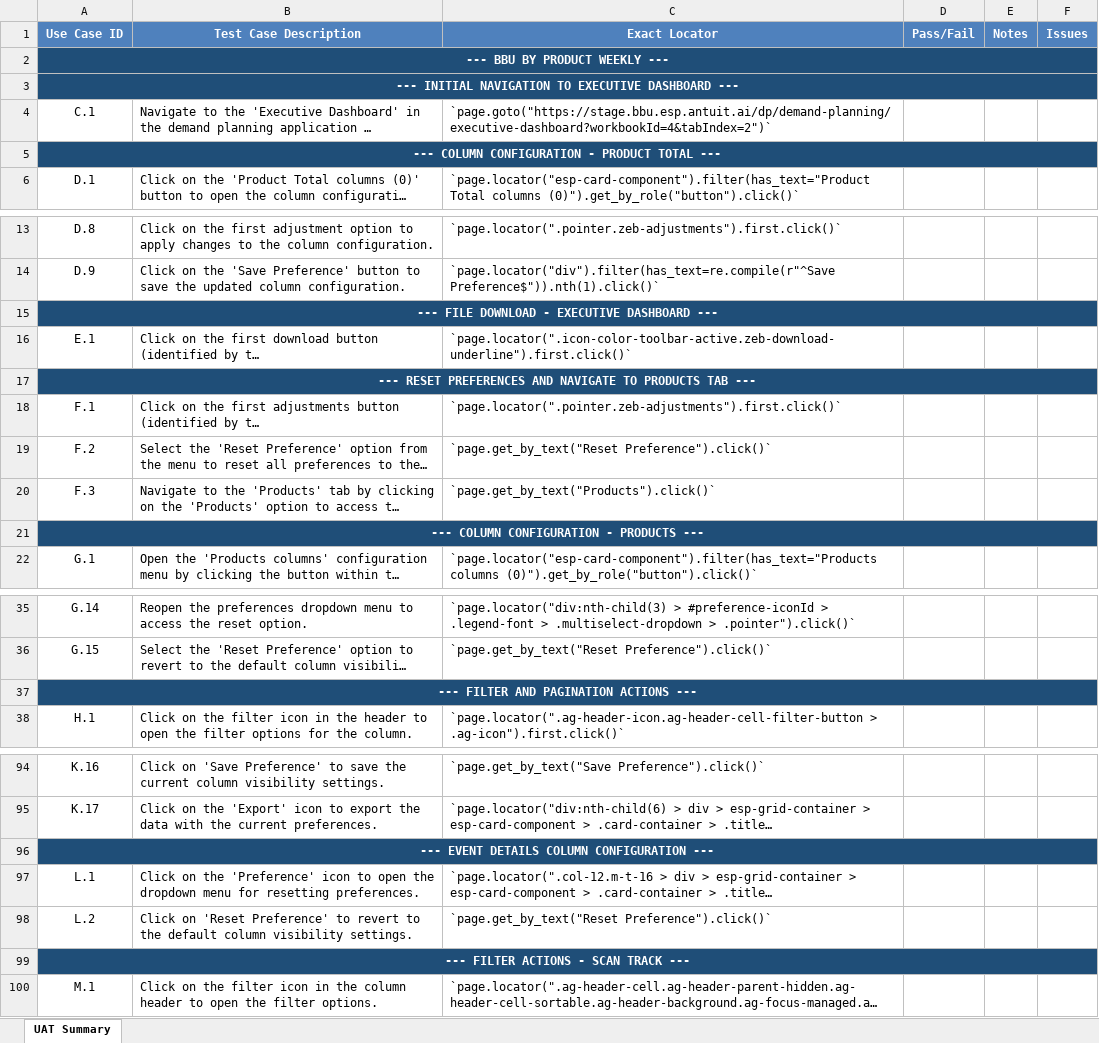
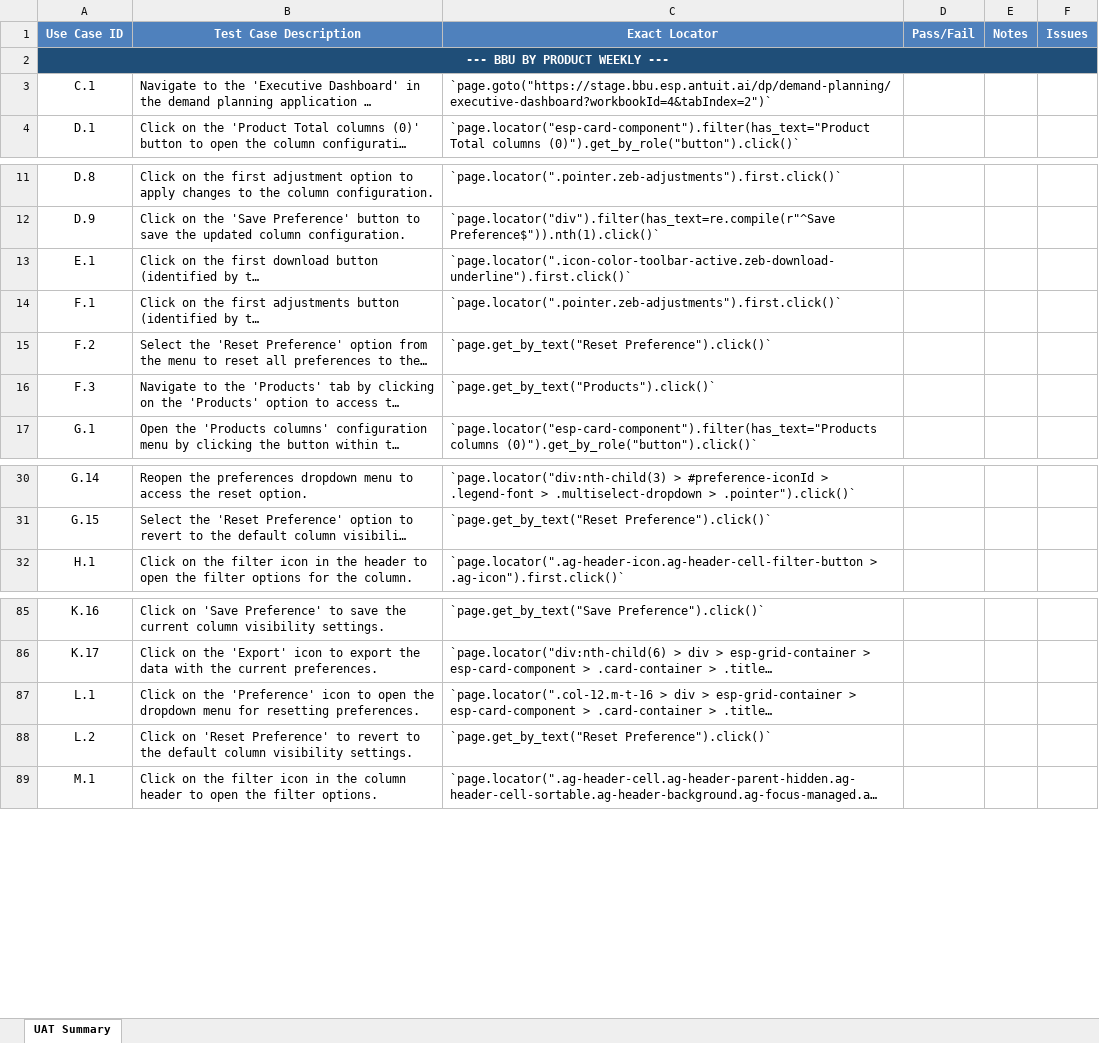
Before and after one commit to RH9418/ai-test-automation-pipeline, an Excel workbook: UAT_Excel_Reports/Bbu By Product Weekly_UAT.xlsx, sheet UAT Summary, drawn as a sheet; only a part is shown, gaps mark what is left out; long unchanged cells end in …; values as stored, in another font and other column widths than the file's, no borders; the diff covers the shown part only; the diff names each change by its address in the sheet, - before the commit and + after, or states it on an @@ line.

```diff
--- a/UAT_Excel_Reports/Bbu By Product Weekly_UAT.xlsx (sheet UAT Summary)
+++ b/UAT_Excel_Reports/Bbu By Product Weekly_UAT.xlsx (sheet UAT Summary)
-row 3: --- INITIAL NAVIGATION TO EXECUTIVE DASHBOARD ---
-row 5: --- COLUMN CONFIGURATION - PRODUCT TOTAL ---
-row 15: --- FILE DOWNLOAD - EXECUTIVE DASHBOARD ---
-row 17: --- RESET PREFERENCES AND NAVIGATE TO PRODUCTS TAB ---
-row 21: --- COLUMN CONFIGURATION - PRODUCTS ---
-row 37: --- FILTER AND PAGINATION ACTIONS ---
-row 96: --- EVENT DETAILS COLUMN CONFIGURATION ---
-row 99: --- FILTER ACTIONS - SCAN TRACK ---
```
Also changed, not shown: 5 removed rows elsewhere in this sheet, UAT_Excel_Reports/Bbu Alerts_UAT.xlsx, UAT_Excel_Reports/Promo Bundle_UAT.xlsx, 25 other files.
